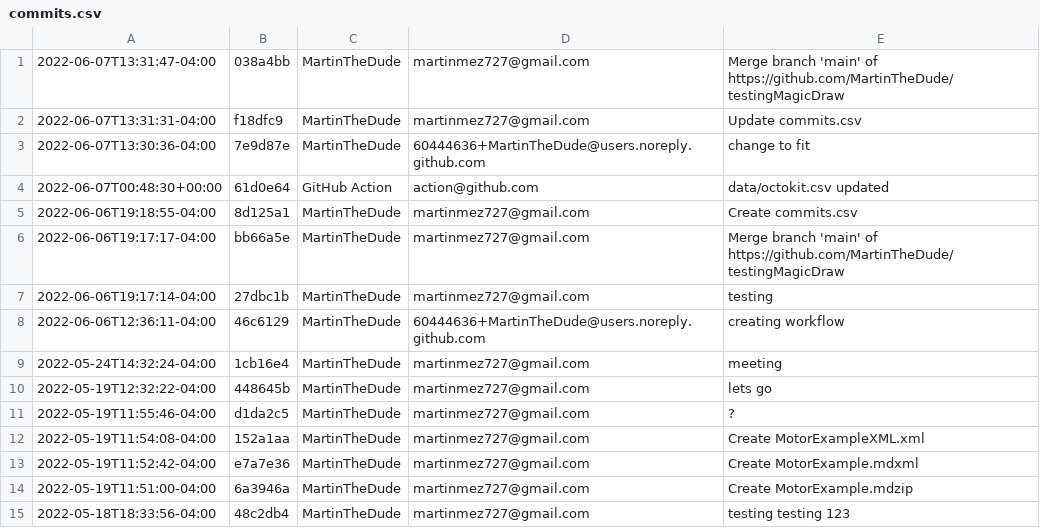
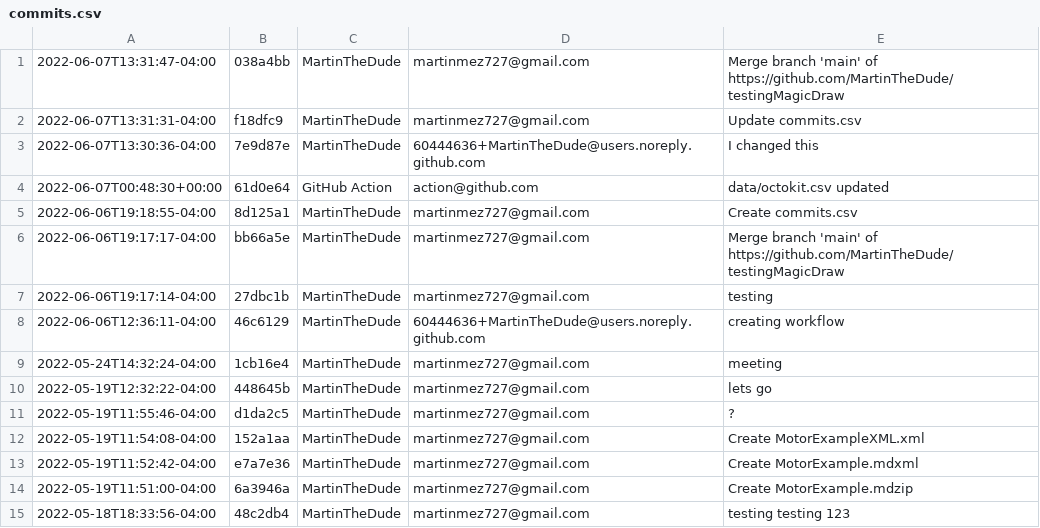
Before and after one commit to MartinTheDude/testingMagicDraw, a CSV file: commits.csv, drawn as a sheet.

Commit message:
change

```diff
--- a/commits.csv
+++ b/commits.csv
@@ -2,3 +2,3 @@
 2022-06-07T13:31:31-04:00,f18dfc9,MartinTheDude,martinmez727@gmail.com,Update commits.csv
-2022-06-07T13:30:36-04:00,7e9d87e,MartinTheDude,60444636+MartinTheDude@users.noreply.github.com,change to fit
+2022-06-07T13:30:36-04:00,7e9d87e,MartinTheDude,60444636+MartinTheDude@users.noreply.github.com,I changed this
 2022-06-07T00:48:30+00:00,61d0e64,GitHub Action,action@github.com,data/octokit.csv updated
```
